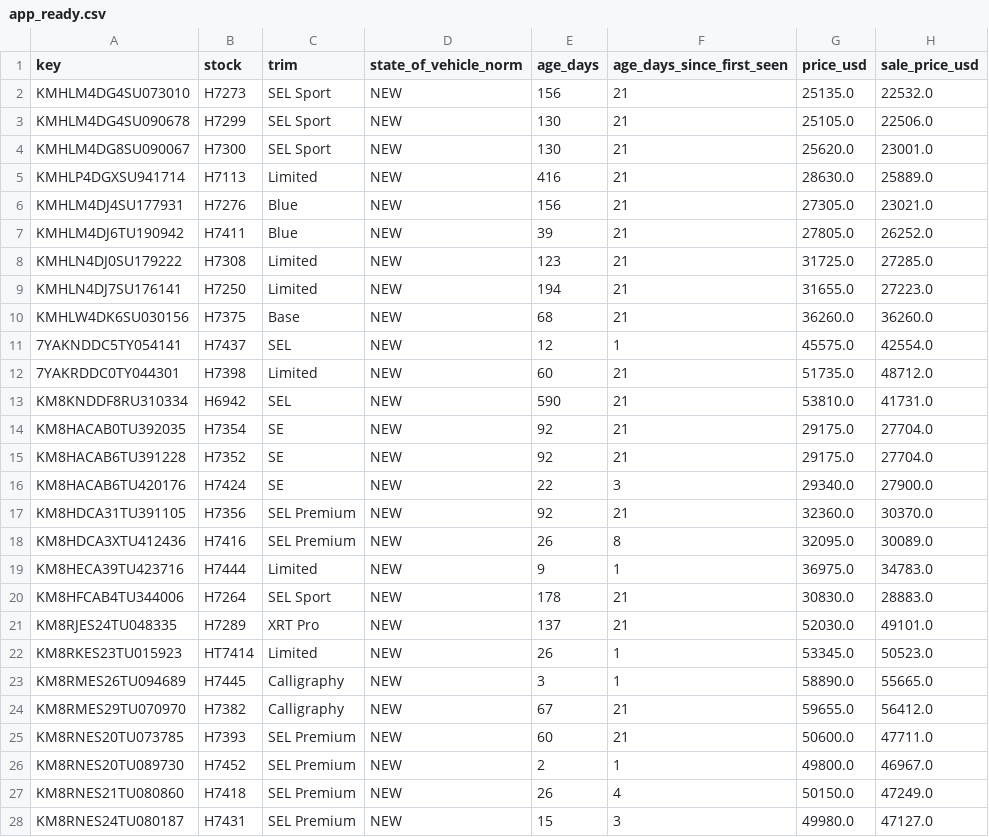
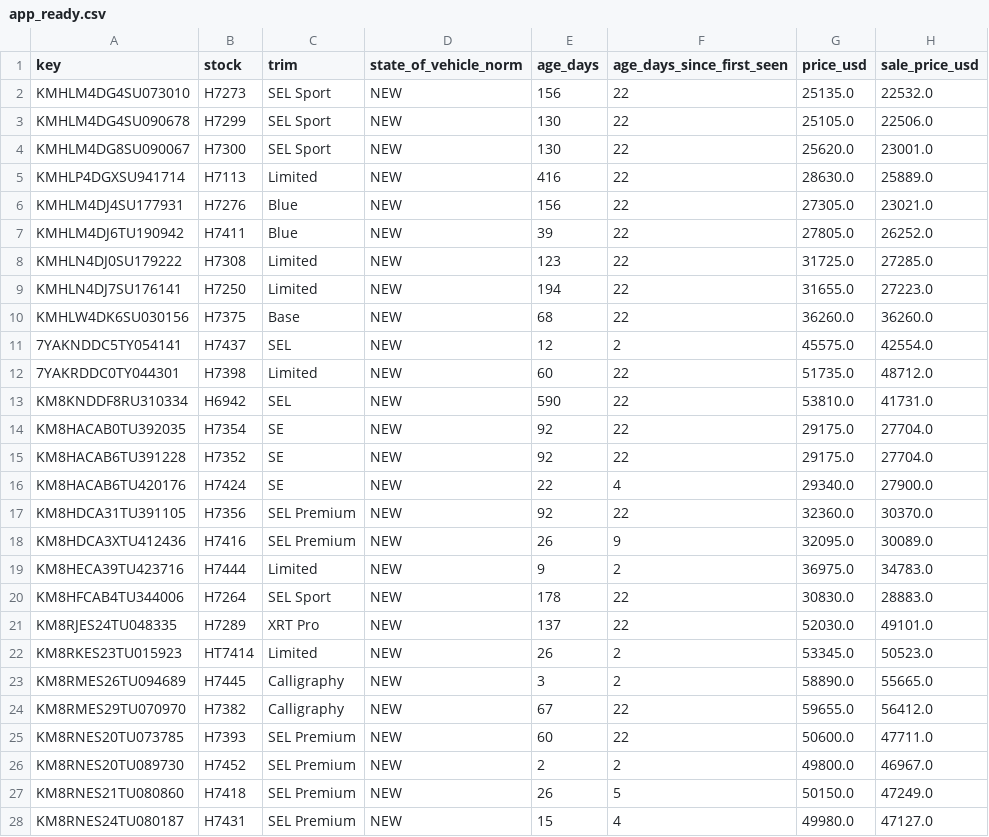
Before and after one commit to BabakRosewater/inventory_history, a CSV file: data/latest/app_ready.csv, drawn as a sheet; only a part is shown; the diff covers the shown part only; the diff names each change by its address in the sheet, - before the commit and + after, or states it on an @@ line.

```diff
--- a/data/latest/app_ready.csv
+++ b/data/latest/app_ready.csv
-F2:F10 (age_days_since_first_seen): 21
+F2:F10 (age_days_since_first_seen): 22
-F11 (age_days_since_first_seen): 1
+F11 (age_days_since_first_seen): 2
-F12:F15 (age_days_since_first_seen): 21
+F12:F15 (age_days_since_first_seen): 22
-F16 (age_days_since_first_seen): 3
+F16 (age_days_since_first_seen): 4
-F17 (age_days_since_first_seen): 21
+F17 (age_days_since_first_seen): 22
-F18 (age_days_since_first_seen): 8
+F18 (age_days_since_first_seen): 9
-F19 (age_days_since_first_seen): 1
+F19 (age_days_since_first_seen): 2
-F20:F21 (age_days_since_first_seen): 21
+F20:F21 (age_days_since_first_seen): 22
-F22:F23 (age_days_since_first_seen): 1
+F22:F23 (age_days_since_first_seen): 2
-F24:F25 (age_days_since_first_seen): 21
+F24:F25 (age_days_since_first_seen): 22
-F26 (age_days_since_first_seen): 1
+F26 (age_days_since_first_seen): 2
-F27 (age_days_since_first_seen): 4
+F27 (age_days_since_first_seen): 5
-F28 (age_days_since_first_seen): 3
+F28 (age_days_since_first_seen): 4
```
Also changed, not shown: 116 edited cells elsewhere in this file, 2 other files.
